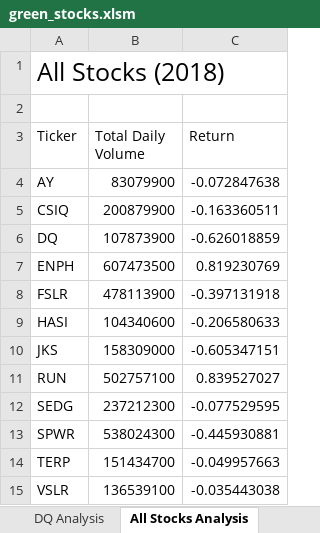
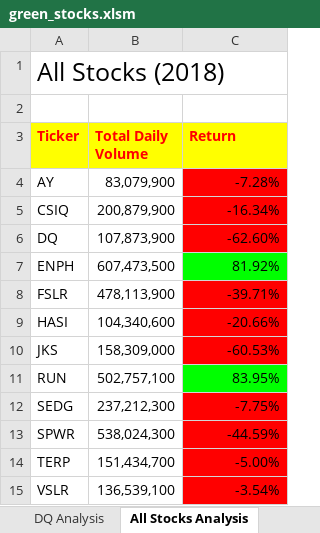
Before and after one commit to Pooja-boot-git/stocks-analysis, an Excel workbook: green_stocks.xlsm, sheet All Stocks Analysis, drawn as a sheet; values as stored, in another font and other column widths than the file's, no borders; the diff names each change by its address in the sheet, - before the commit and + after, or states it on an @@ line.

Commit message:
Formatting added : All Stocks Analysis spreadsheet

```diff
--- a/green_stocks.xlsm (sheet All Stocks Analysis)
+++ b/green_stocks.xlsm (sheet All Stocks Analysis)
@@ A3:C3 fill: none → #FFFF00, bold: off → on, text colour: black → #FF0000 @@
-B4 (Total Daily Volume): 83079900
+B4 (Total Daily Volume): 83,079,900
-C4 (Return): -0.072847638
+C4 (Return): -7.28%
-C4:C6 fill: none
+C4:C6 fill: #FF0000
-B5 (Total Daily Volume): 200879900
+B5 (Total Daily Volume): 200,879,900
-C5 (Return): -0.163360511
+C5 (Return): -16.34%
-B6 (Total Daily Volume): 107873900
+B6 (Total Daily Volume): 107,873,900
-C6 (Return): -0.626018859
+C6 (Return): -62.60%
-B7 (Total Daily Volume): 607473500
+B7 (Total Daily Volume): 607,473,500
-C7 (Return): 0.819230769
+C7 (Return): 81.92%
-C7 fill: none
+C7 fill: #00FF00
-B8 (Total Daily Volume): 478113900
+B8 (Total Daily Volume): 478,113,900
-C8 (Return): -0.397131918
+C8 (Return): -39.71%
-C8:C10 fill: none
+C8:C10 fill: #FF0000
-B9 (Total Daily Volume): 104340600
+B9 (Total Daily Volume): 104,340,600
-C9 (Return): -0.206580633
+C9 (Return): -20.66%
-B10 (Total Daily Volume): 158309000
+B10 (Total Daily Volume): 158,309,000
-C10 (Return): -0.605347151
+C10 (Return): -60.53%
-B11 (Total Daily Volume): 502757100
+B11 (Total Daily Volume): 502,757,100
-C11 (Return): 0.839527027
+C11 (Return): 83.95%
-C11 fill: none
+C11 fill: #00FF00
-B12 (Total Daily Volume): 237212300
+B12 (Total Daily Volume): 237,212,300
-C12 (Return): -0.077529595
+C12 (Return): -7.75%
-C12:C15 fill: none
+C12:C15 fill: #FF0000
-B13 (Total Daily Volume): 538024300
+B13 (Total Daily Volume): 538,024,300
-C13 (Return): -0.445930881
+C13 (Return): -44.59%
-B14 (Total Daily Volume): 151434700
+B14 (Total Daily Volume): 151,434,700
-C14 (Return): -0.049957663
+C14 (Return): -5.00%
-B15 (Total Daily Volume): 136539100
+B15 (Total Daily Volume): 136,539,100
-C15 (Return): -0.035443038
+C15 (Return): -3.54%
```
